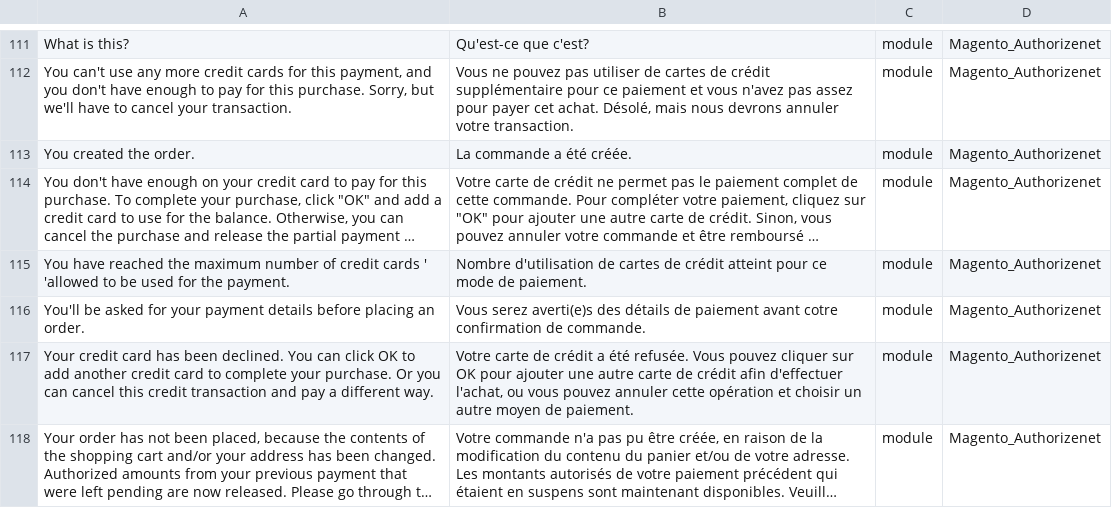
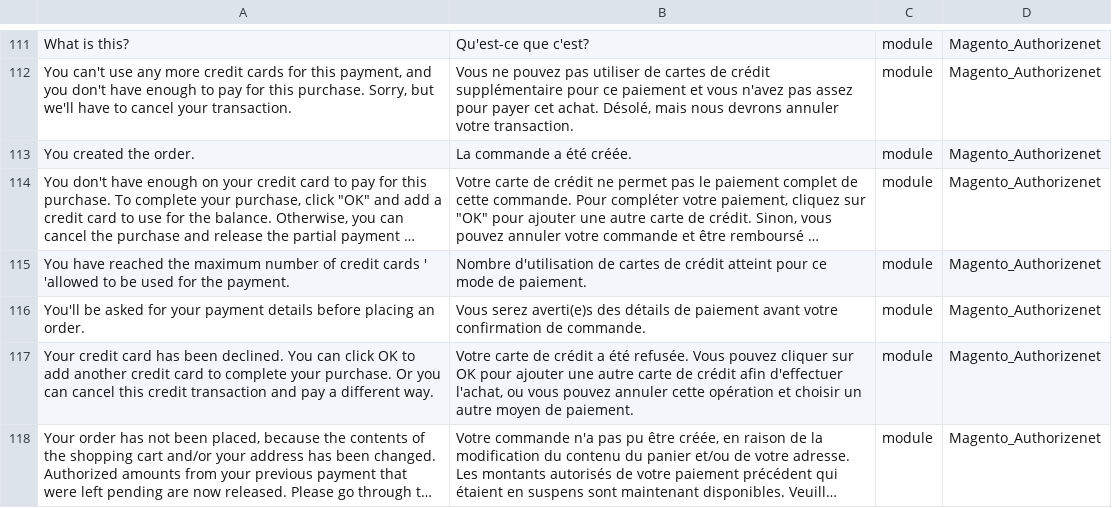
Before and after one commit to Imaginaerum/magento2-language-fr-fr, a CSV file: fr_fr.module.magento_authorizenet.csv, drawn as a sheet; only a part is shown, gaps mark what is left out; long unchanged cells end in ….

Commit message:
fix #454

```diff
--- a/fr_fr.module.magento_authorizenet.csv
+++ b/fr_fr.module.magento_authorizenet.csv
@@ -115,3 +115,3 @@
 "You have reached the maximum number of credit cards ' 'allowed to be used for the payment.","Nombre d'utilisation de cartes de crédit atteint pour ce mode de paiement.",module,Magento_Authorizenet
-"You'll be asked for your payment details before placing an order.","Vous serez averti(e)s des détails de paiement avant cotre confirmation de commande.",module,Magento_Authorizenet
+"You'll be asked for your payment details before placing an order.","Vous serez averti(e)s des détails de paiement avant votre confirmation de commande.",module,Magento_Authorizenet
 "Your credit card has been declined. You can click OK to add another credit card to complete your purchase. Or you can cancel this credit transaction and pay a different way.","Votre carte de crédit a été refusée. Vous pouvez cliquer sur OK pour ajouter une autre carte de crédit afin d'effectuer l'achat, ou vous pouvez annuler cette opération et choisir un autre moyen de paiement.",module,Magento_Authorizenet
```
